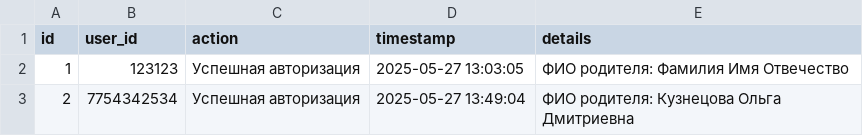
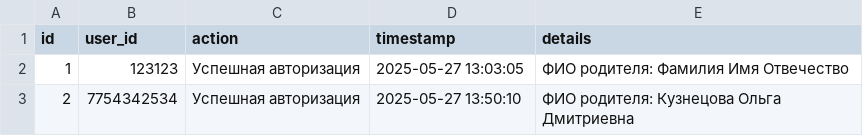
Before and after one commit to database-crl/parentbot-database, a CSV file: db/logs.csv, drawn as a sheet.

Commit message:
auto: лог успешная авторизация — 7754342534

```diff
--- a/db/logs.csv
+++ b/db/logs.csv
@@ -2,2 +2,2 @@ id,user_id,action,timestamp,details
 1,123123,Успешная авторизация,2025-05-27 13:03:05,ФИО родителя: Фамилия Имя Отвечество
-2,7754342534,Успешная авторизация,2025-05-27 13:49:04,ФИО родителя: Кузнецова Ольга Дмитриевна
+2,7754342534,Успешная авторизация,2025-05-27 13:50:10,ФИО родителя: Кузнецова Ольга Дмитриевна
```
